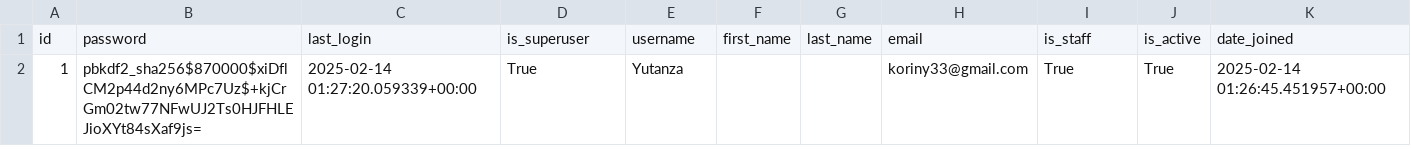
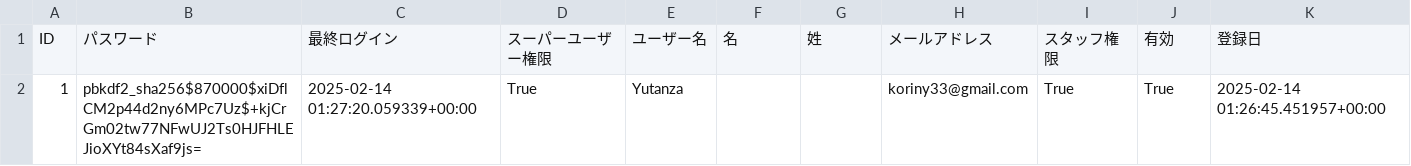
Before and after one commit to Yutanza/keiba_1_django, a CSV file: module_csv/csv/User.csv, drawn as a sheet.

```diff
--- a/module_csv/csv/User.csv
+++ b/module_csv/csv/User.csv
@@ -1,2 +1,2 @@
-id,password,last_login,is_superuser,username,first_name,last_name,email,is_staff,is_active,date_joined
+ID,パスワード,最終ログイン,スーパーユーザー権限,ユーザー名,名,姓,メールアドレス,スタッフ権限,有効,登録日
 1,pbkdf2_sha256$870000$xiDflCM2p44d2ny6MPc7Uz$+kjCrGm02tw77NFwUJ2Ts0HJFHLEJioXYt84sXaf9js=,2025-02-14 01:27:20.059339+00:00,True,Yutanza,,,koriny33@gmail.com,True,True,2025-02-14 01:26:45.451957+00:00
```
Also changed, not shown: module_csv/csv/ContentType.csv, module_csv/csv/Permission.csv, 18 other files.
